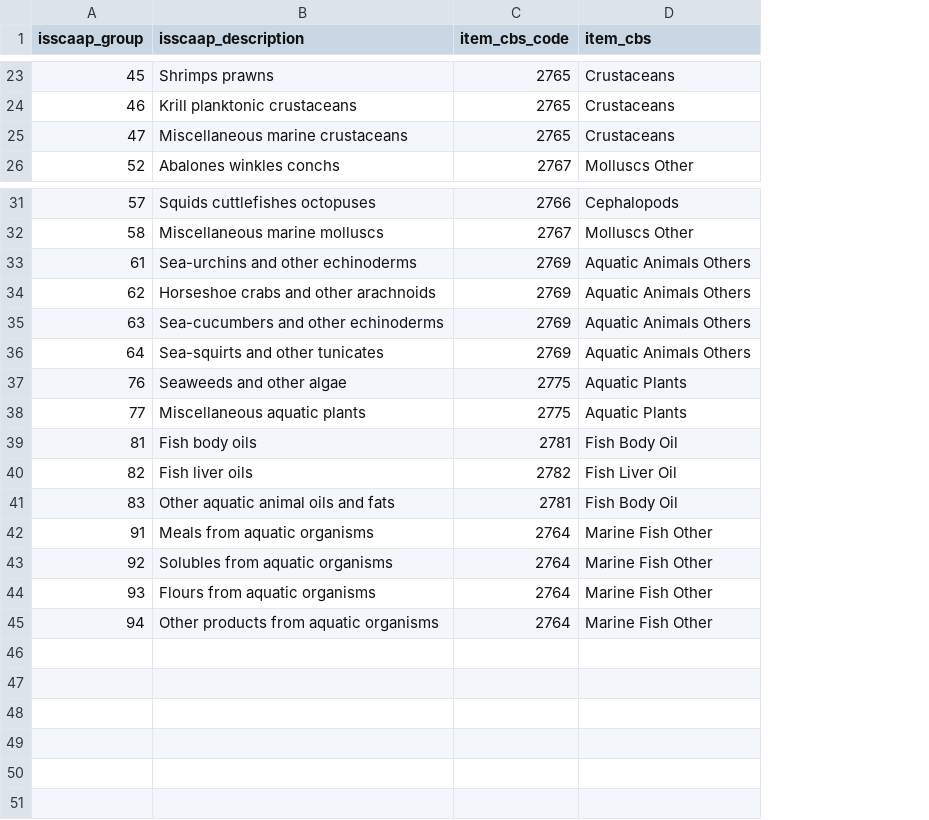
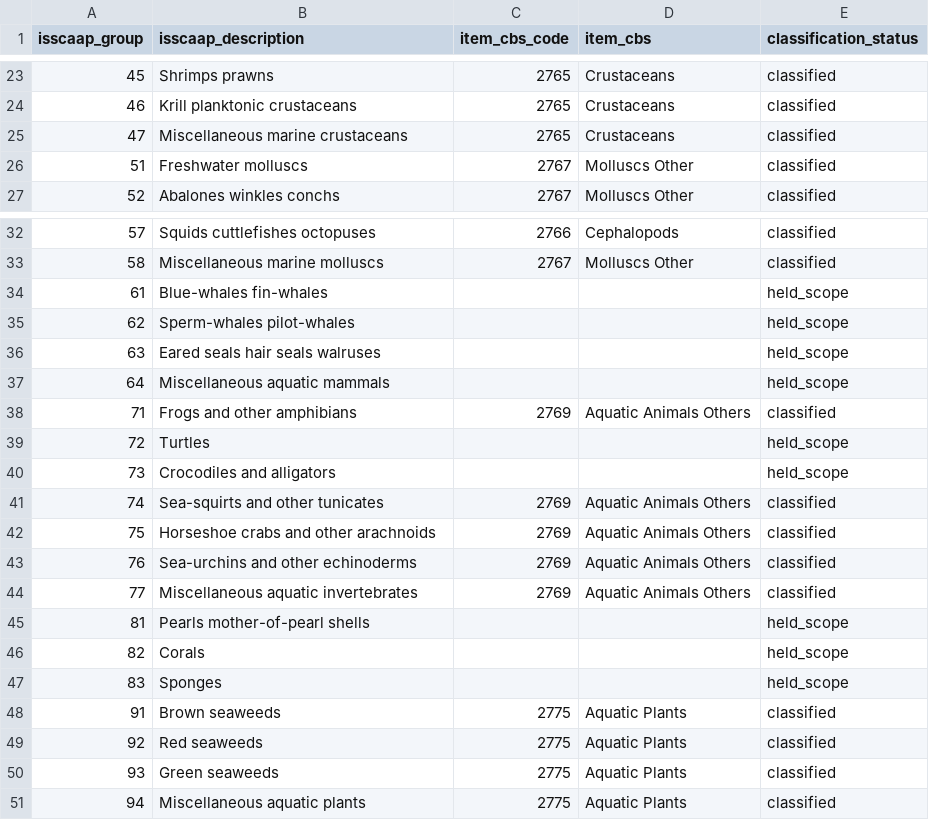
Before and after one commit to eduaguilera/whep, a CSV file: inst/extdata/harmonization/fishstat_cbs_bridge.csv, drawn as a sheet; only a part is shown, gaps mark what is left out; addresses are those after the commit; the diff covers the shown part only; the diff names each change by its address in the sheet, - before the commit and + after, or states it on an @@ line.

Commit message:
fix(trade): prepare classified FishStat raw candidates
Correct source species assignments and retain commodity form, measure, flags,
quantities and canonical territorial coverage in a typed raw artifact. Reject
unconverted candidates in CBS while preserving the existing legacy adapter.

Verified all 1,220,160 source observations field by field. Proposed 2023
category changes cover 10.9414 Mt imports and 11.2244 Mt exports in product
weight; scope-held rows stay visible. No pin publication or live-weight
conversion; the standardized product-to-account boundary remains open.

Refs #1616, #1617.

```diff
--- a/inst/extdata/harmonization/fishstat_cbs_bridge.csv
+++ b/inst/extdata/harmonization/fishstat_cbs_bridge.csv
+column E (classification_status), rows 23-25: all classified; row 27: classified; rows 32-37: classified | classified | held_scope | held_scope | held_scope | held_scope; rows 43-51: classified | classified | held_scope | held_scope | held_scope | classified | classified | classified | classified
+row 26: 51 | Freshwater molluscs | 2767 | Molluscs Other | classified
-B34 (isscaap_description): Sea-urchins and other echinoderms
+B34 (isscaap_description): Blue-whales fin-whales
-C34:C37 (item_cbs_code): 2769
+C34:C37 (item_cbs_code): (empty)
-D34:D37 (item_cbs): Aquatic Animals Others
+D34:D37 (item_cbs): (empty)
-B35 (isscaap_description): Horseshoe crabs and other arachnoids
+B35 (isscaap_description): Sperm-whales pilot-whales
-B36 (isscaap_description): Sea-cucumbers and other echinoderms
+B36 (isscaap_description): Eared seals hair seals walruses
-B37 (isscaap_description): Sea-squirts and other tunicates
+B37 (isscaap_description): Miscellaneous aquatic mammals
+row 38: 71 | Frogs and other amphibians | 2769 | Aquatic Animals Others | classified
+row 39: 72 | Turtles |  |  | held_scope
+row 40: 73 | Crocodiles and alligators |  |  | held_scope
+row 41: 74 | Sea-squirts and other tunicates | 2769 | Aquatic Animals Others | classified
+row 42: 75 | Horseshoe crabs and other arachnoids | 2769 | Aquatic Animals Others | classified
-B43 (isscaap_description): Seaweeds and other algae
+B43 (isscaap_description): Sea-urchins and other echinoderms
-C43:C44 (item_cbs_code): 2775
+C43:C44 (item_cbs_code): 2769
-D43:D44 (item_cbs): Aquatic Plants
+D43:D44 (item_cbs): Aquatic Animals Others
-B44 (isscaap_description): Miscellaneous aquatic plants
+B44 (isscaap_description): Miscellaneous aquatic invertebrates
-B45 (isscaap_description): Fish body oils
+B45 (isscaap_description): Pearls mother-of-pearl shells
-C45 (item_cbs_code): 2781
+C45 (item_cbs_code): (empty)
-D45 (item_cbs): Fish Body Oil
+D45 (item_cbs): (empty)
-B46 (isscaap_description): Fish liver oils
+B46 (isscaap_description): Corals
-C46 (item_cbs_code): 2782
+C46 (item_cbs_code): (empty)
-D46 (item_cbs): Fish Liver Oil
+D46 (item_cbs): (empty)
-B47 (isscaap_description): Other aquatic animal oils and fats
+B47 (isscaap_description): Sponges
-C47 (item_cbs_code): 2781
+C47 (item_cbs_code): (empty)
-D47 (item_cbs): Fish Body Oil
+D47 (item_cbs): (empty)
-B48 (isscaap_description): Meals from aquatic organisms
+B48 (isscaap_description): Brown seaweeds
-C48:C51 (item_cbs_code): 2764
+C48:C51 (item_cbs_code): 2775
-D48:D51 (item_cbs): Marine Fish Other
+D48:D51 (item_cbs): Aquatic Plants
-B49 (isscaap_description): Solubles from aquatic organisms
+B49 (isscaap_description): Red seaweeds
-B50 (isscaap_description): Flours from aquatic organisms
+B50 (isscaap_description): Green seaweeds
-B51 (isscaap_description): Other products from aquatic organisms
+B51 (isscaap_description): Miscellaneous aquatic plants
```
Also changed, not shown: 18 edited cells elsewhere in this file, 10 other files.
